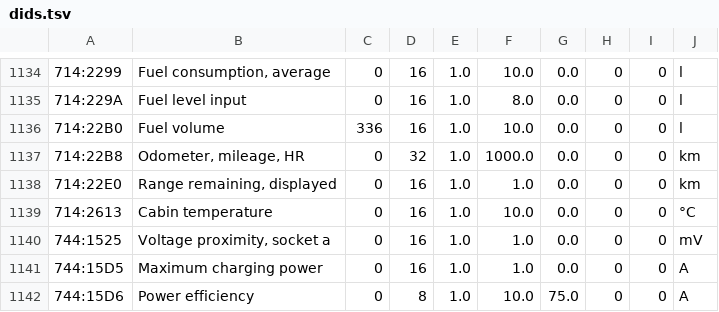
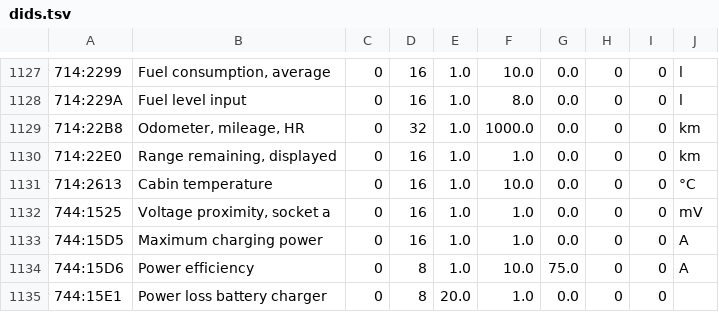
Before and after one commit to Flamy69/FlamyCar, a TSV file: app/src/main/resources/dids.tsv, drawn as a sheet; only a part is shown, gaps mark what is left out; the shorter side is filled out with more unchanged rows; the diff covers the shown part only; the diff names each change by its address in the sheet, - before the commit and + after, or states it on an @@ line.

```diff
--- a/app/src/main/resources/dids.tsv
+++ b/app/src/main/resources/dids.tsv
-row 1136: 714:22B0 | Fuel volume | 336 | 16 | 1.0 | 10.0 | 0.0 | 0 | 0 | l
```
Also changed, not shown: 7 removed rows and 3 edited cells elsewhere in this file, 8 other files.
